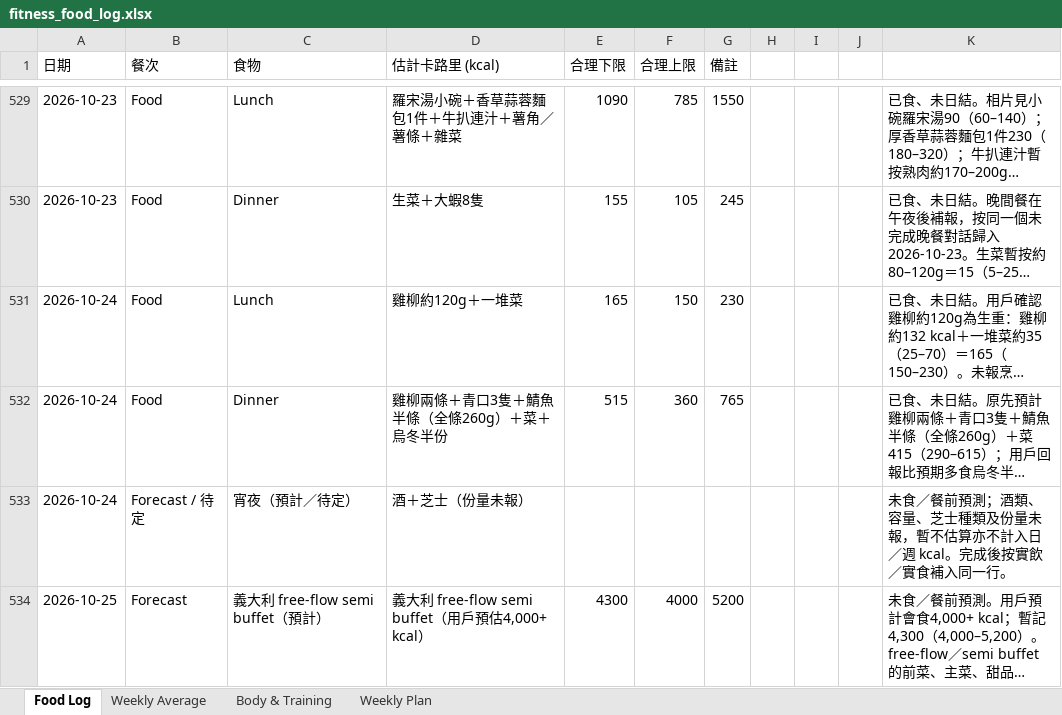
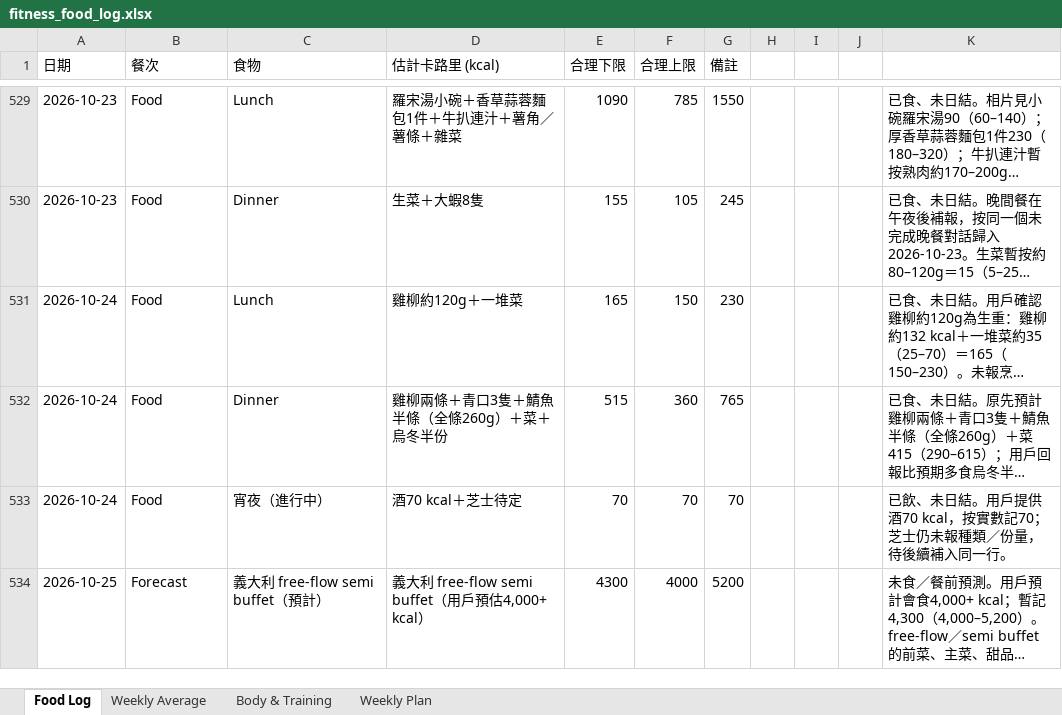
Before and after one commit to buzz-knittinpix/melodycheng622-cmyk.github.io, an Excel workbook: data/fitness_food_log.xlsx, sheet Food Log, drawn as a sheet; only a part is shown, gaps mark what is left out; long unchanged cells end in …; values as stored, in another font and other column widths than the file's, no borders; removed rows and columns are numbered as before the commit, all else as after; the diff names each change by its address in the sheet, - before the commit and + after, or states it on an @@ line.

```diff
--- a/data/fitness_food_log.xlsx (sheet Food Log)
+++ b/data/fitness_food_log.xlsx (sheet Food Log)
-row 533: 2026-10-24 | Forecast / 待定 | 宵夜（預計／待定） | 酒＋芝士（份量未報） |  |  |  |  |  |  | 未食／餐前預測；酒類、容量、芝士種類及份量未報，暫不估算亦不計入日／週 kcal。完成後按實飲／實食補入同一行。
+row 533: 2026-10-24 | Food | 宵夜（進行中） | 酒70 kcal＋芝士待定 | 70 | 70 | 70 |  |  |  | 已飲、未日結。用戶提供酒70 kcal，按實數記70；芝士仍未報種類／份量，待後續補入同一行。
```
Also changed, not shown: sheet Weekly Average, 1 other file.
